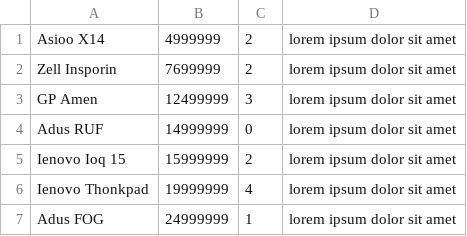
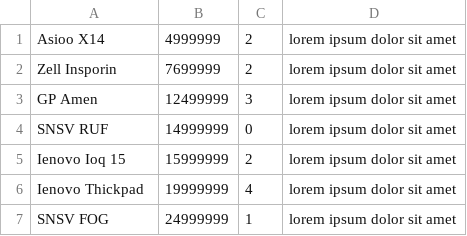
Before and after one commit to GalaxionZero/PA_APL, a CSV file: Database/laptop.csv, drawn as a sheet.

```diff
--- a/Database/laptop.csv
+++ b/Database/laptop.csv
@@ -3,5 +3,5 @@ Zell Insporin,7699999,2,lorem ipsum dolor sit amet
 GP Amen,12499999,3,lorem ipsum dolor sit amet
-Adus RUF,14999999,0,lorem ipsum dolor sit amet
+SNSV RUF,14999999,0,lorem ipsum dolor sit amet
 Ienovo Ioq 15,15999999,2,lorem ipsum dolor sit amet
-Ienovo Thonkpad,19999999,4,lorem ipsum dolor sit amet
-Adus FOG,24999999,1,lorem ipsum dolor sit amet
+Ienovo Thickpad,19999999,4,lorem ipsum dolor sit amet
+SNSV FOG,24999999,1,lorem ipsum dolor sit amet
```
Also changed, not shown: 4 other files.
